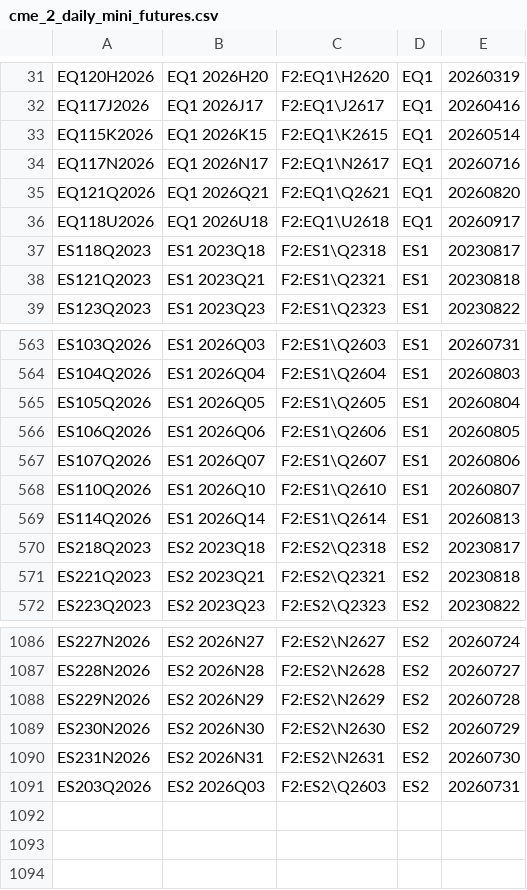
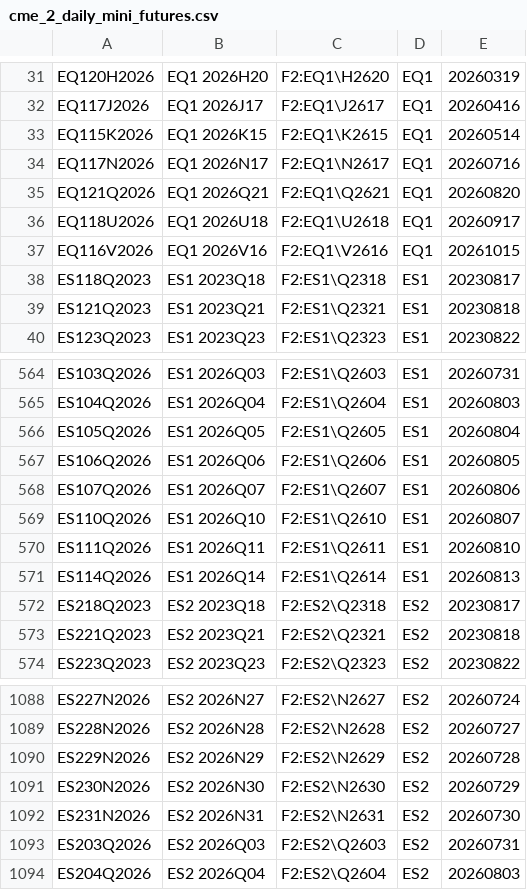
Before and after one commit to tradingview-dev/idc-expchains, a CSV file: expchains/cme_2_daily_mini_futures.csv, drawn as a sheet; only a part is shown, gaps mark what is left out; the diff names each change by its address in the sheet, - before the commit and + after, or states it on an @@ line.

```diff
--- a/expchains/cme_2_daily_mini_futures.csv
+++ b/expchains/cme_2_daily_mini_futures.csv
+row 37: EQ116V2026 | EQ1 2026V16 | F2:EQ1\V2616 | EQ1 | 20261015
+row 570: ES111Q2026 | ES1 2026Q11 | F2:ES1\Q2611 | ES1 | 20260810
+row 1094: ES204Q2026 | ES2 2026Q04 | F2:ES2\Q2604 | ES2 | 20260803
```
Also changed, not shown: expchains/abaxx_futures.csv, expchains/cme_2_globex_futures.csv, 7 other files.
